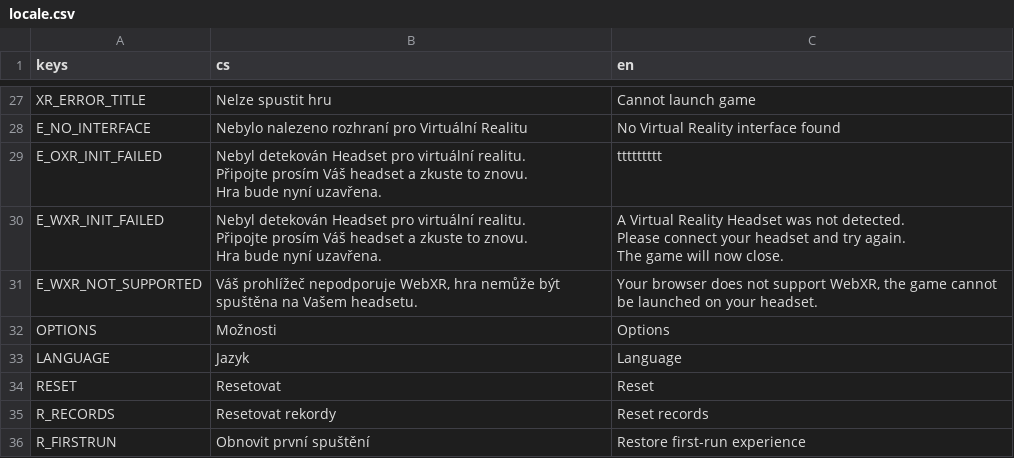
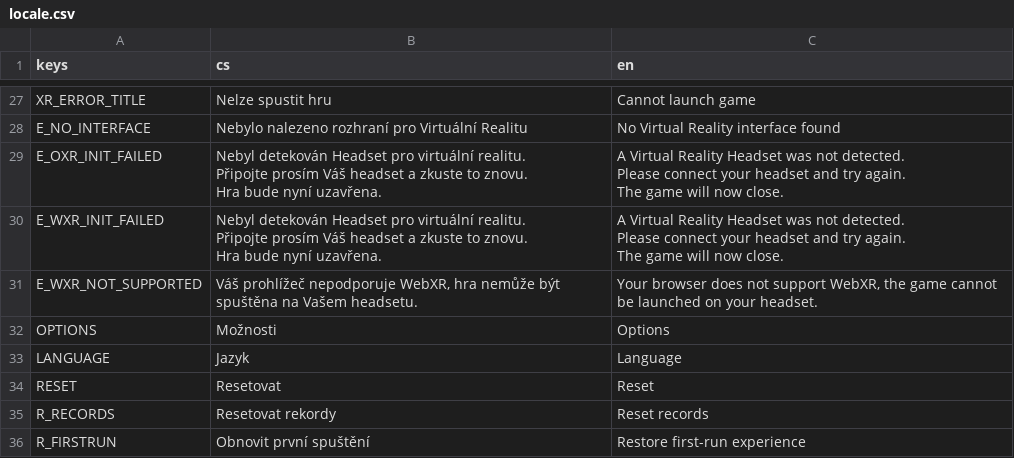
Before and after one commit to sykdan/puzzle_prism, a CSV file: assets/i18n/locale.csv, drawn as a sheet; only a part is shown, gaps mark what is left out.

```diff
--- a/assets/i18n/locale.csv
+++ b/assets/i18n/locale.csv
@@ -28,5 +28,7 @@ XR_ERROR_TITLE,Nelze spustit hru,Cannot launch game
 E_NO_INTERFACE,Nebylo nalezeno rozhraní pro Virtuální Realitu,No Virtual Reality interface found
-E_OXR_INIT_FAILED,"Nebyl detekován Headset pro virtuální realitu.
-Připojte prosím Váš headset a zkuste to znovu.
-Hra bude nyní uzavřena.",ttttttttt
+E_OXR_INIT_FAILED,"Nebyl detekován Headset pro virtuální realitu.
+Připojte prosím Váš headset a zkuste to znovu.
+Hra bude nyní uzavřena.","A Virtual Reality Headset was not detected.
+Please connect your headset and try again.
+The game will now close."
 E_WXR_INIT_FAILED,"Nebyl detekován Headset pro virtuální realitu.
```
Also changed, not shown: 9 other files.
